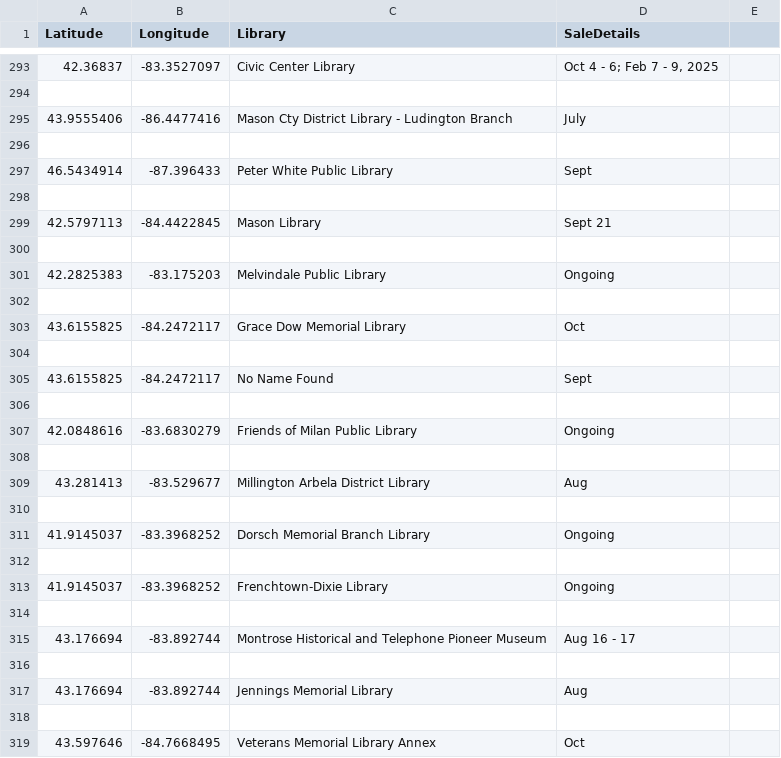
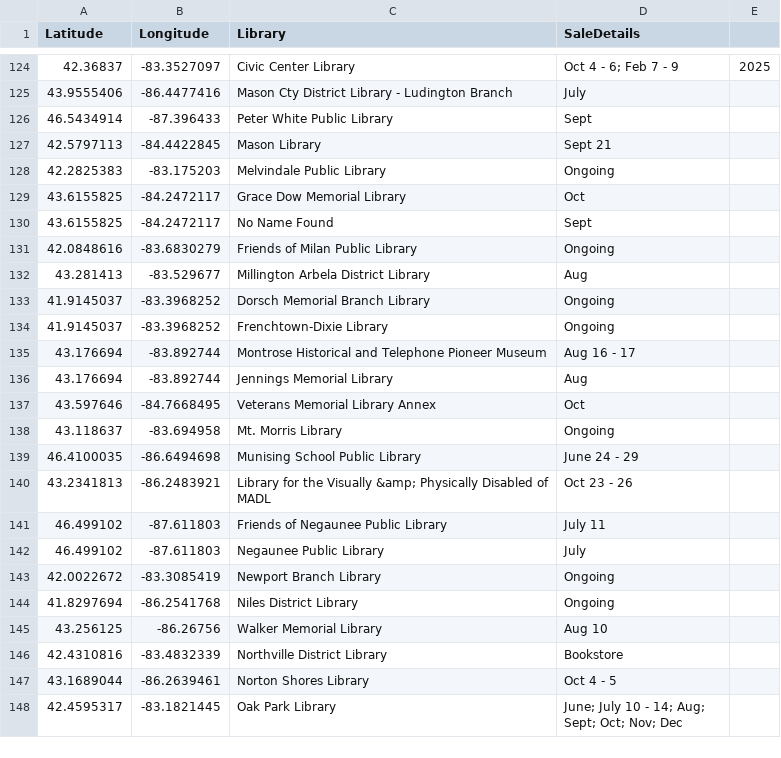
Before and after one commit to cmulholla/Library-Sale-Finder, a CSV file: CSVdata/salesDataLonLatMI.csv, drawn as a sheet; only a part is shown, gaps mark what is left out; the shorter side is filled out with more unchanged rows; the diff covers the shown part only.

```diff
--- a/CSVdata/salesDataLonLatMI.csv
+++ b/CSVdata/salesDataLonLatMI.csv
@@ -293,27 +124,14 @@ Latitude,Longitude,Library,SaleDetails
-42.36837,-83.3527097,Civic Center Library,"Oct 4 - 6; Feb 7 - 9,  2025"
-
+42.36837,-83.3527097,Civic Center Library,Oct 4 - 6; Feb 7 - 9,  2025
 43.9555406,-86.4477416,Mason Cty District Library - Ludington Branch,July
-
 46.5434914,-87.396433,Peter White Public Library,Sept
-
 42.5797113,-84.4422845,Mason Library,Sept 21
-
 42.2825383,-83.175203,Melvindale Public Library,Ongoing
-
 43.6155825,-84.2472117,Grace Dow Memorial Library,Oct
-
 43.6155825,-84.2472117,No Name Found,Sept
-
 42.0848616,-83.6830279,Friends of Milan Public Library,Ongoing
-
 43.281413,-83.529677,Millington Arbela District Library,Aug
-
 41.9145037,-83.3968252,Dorsch Memorial Branch Library,Ongoing
-
 41.9145037,-83.3968252,Frenchtown-Dixie Library,Ongoing
-
 43.176694,-83.892744,Montrose Historical and Telephone Pioneer  Museum,Aug 16 - 17
-
 43.176694,-83.892744,Jennings Memorial Library,Aug
-
 43.597646,-84.7668495,Veterans Memorial Library Annex,Oct
```
Also changed, not shown: 236 removed rows, 52 moved rows and 4 edited cells elsewhere in this file, 9 other files.
